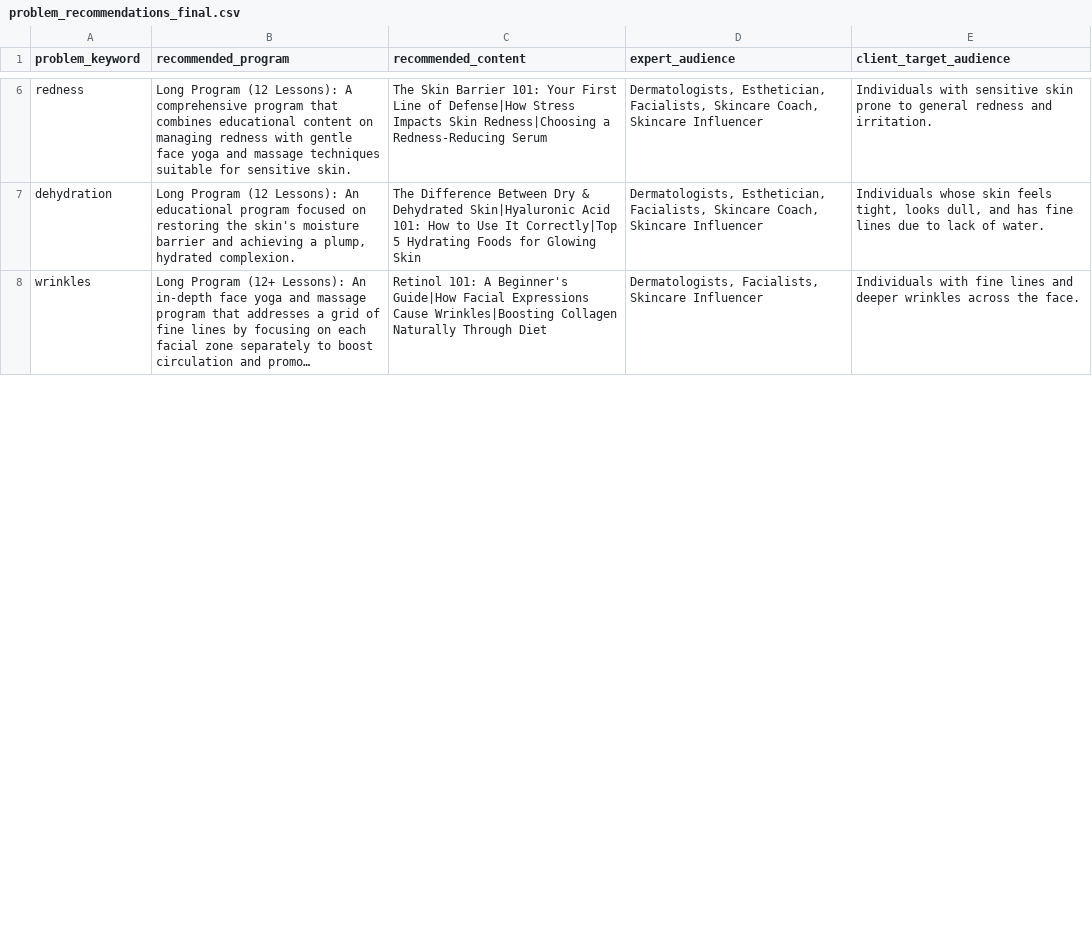
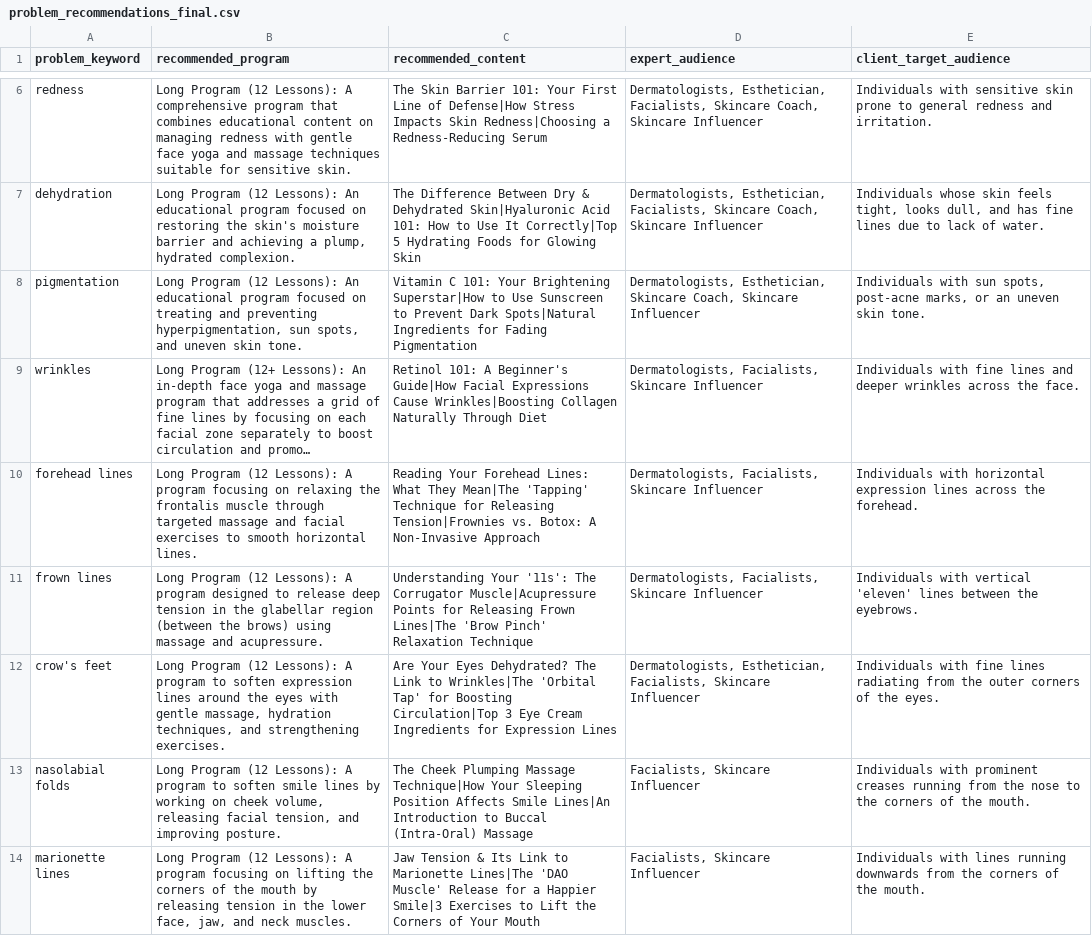
Before and after one commit to beautyboostr/expert-bot, a CSV file: problem_recommendations_final.csv, drawn as a sheet; only a part is shown, gaps mark what is left out; long unchanged cells end in …; the diff covers the shown part only; the diff names each change by its address in the sheet, - before the commit and + after, or states it on an @@ line.

Commit message:
Update problem_recommendations_final.csv

```diff
--- a/problem_recommendations_final.csv
+++ b/problem_recommendations_final.csv
@@ row 12 moved to row 8: pigmentation @@
+row 10: forehead lines | Long Program (12 Lessons): A program focusing on relaxing the frontalis muscle through targeted massage and facial exercises to smooth horizontal lines. | Reading Your Forehead Lines: What They Mean|The 'Tapping' Technique for Releasing Tension|Frownies vs. Botox: A Non-Invasive Approach | Dermatologists, Facialists, Skincare Influencer | Individuals with horizontal expression lines across the forehead.
+row 11: frown lines | Long Program (12 Lessons): A program designed to release deep tension in the glabellar region (between the brows) using massage and acupressure. | Understanding Your '11s': The Corrugator Muscle|Acupressure Points for Releasing Frown Lines|The 'Brow Pinch' Relaxation Technique | Dermatologists, Facialists, Skincare Influencer | Individuals with vertical 'eleven' lines between the eyebrows.
+row 12: crow's feet | Long Program (12 Lessons): A program to soften expression lines around the eyes with gentle massage, hydration techniques, and strengthening exercises. | Are Your Eyes Dehydrated? The Link to Wrinkles|The 'Orbital Tap' for Boosting Circulation|Top 3 Eye Cream Ingredients for Expression Lines | Dermatologists, Esthetician, Facialists, Skincare Influencer | Individuals with fine lines radiating from the outer corners of the eyes.
+row 13: nasolabial folds | Long Program (12 Lessons): A program to soften smile lines by working on cheek volume, releasing facial tension, and improving posture. | The Cheek Plumping Massage Technique|How Your Sleeping Position Affects Smile Lines|An Introduction to Buccal (Intra-Oral) Massage | Facialists, Skincare Influencer | Individuals with prominent creases running from the nose to the corners of the mouth.
+row 14: marionette lines | Long Program (12 Lessons): A program focusing on lifting the corners of the mouth by releasing tension in the lower face, jaw, and neck muscles. | Jaw Tension & Its Link to Marionette Lines|The 'DAO Muscle' Release for a Happier Smile|3 Exercises to Lift the Corners of Your Mouth | Facialists, Skincare Influencer | Individuals with lines running downwards from the corners of the mouth.
```
Also changed, not shown: 2 added rows and 3 edited cells elsewhere in this file.
